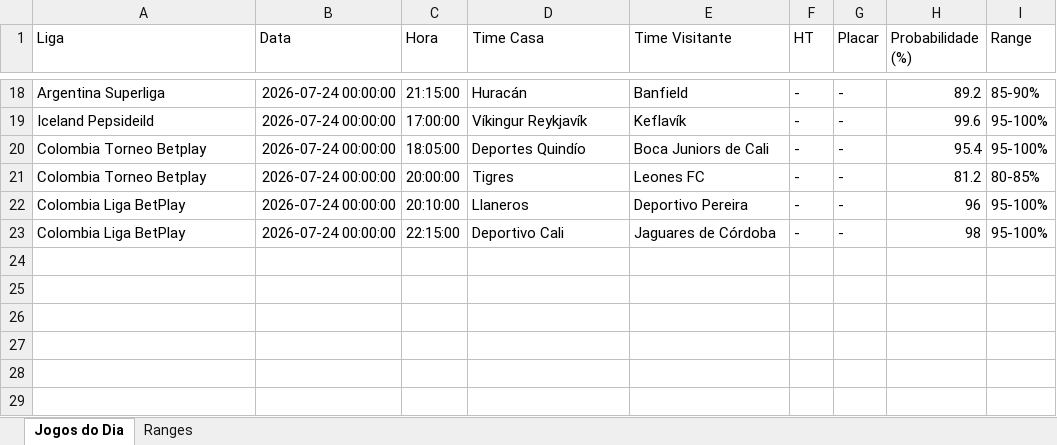
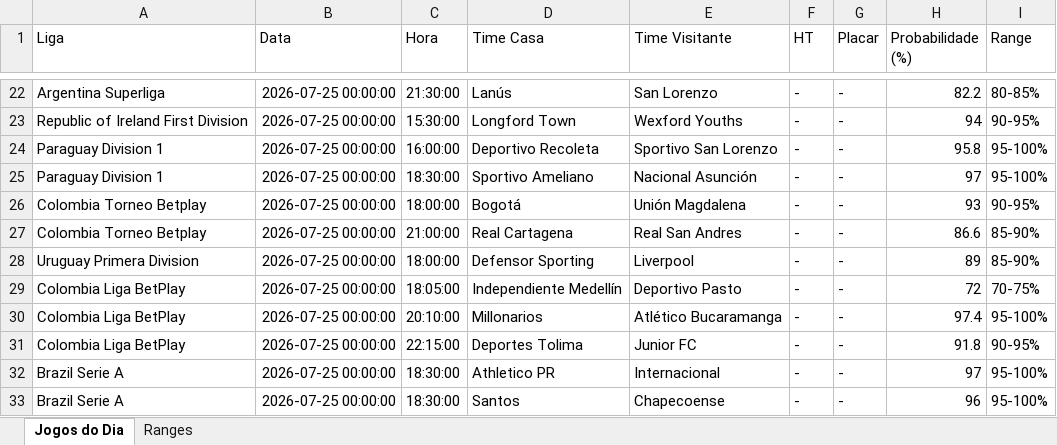
Before and after one commit to tiagolaitharth/ia-campeonatos-2026, an Excel workbook: resultado_saiu_gol.xlsx, sheet Jogos do Dia, drawn as a sheet; only a part is shown, gaps mark what is left out; values as stored, in another font and other column widths than the file's, no borders; removed rows and columns are numbered as before the commit, all else as after; the diff covers the shown part only; the diff names each change by its address in the sheet, - before the commit and + after, or states it on an @@ line.

Commit message:
Atualizacao automatica

```diff
--- a/resultado_saiu_gol.xlsx (sheet Jogos do Dia)
+++ b/resultado_saiu_gol.xlsx (sheet Jogos do Dia)
-B22 (Data): 2026-07-24 00:00:00
+B22 (Data): 2026-07-25 00:00:00
-C22 (Hora): 21:15:00
+C22 (Hora): 21:30:00
-D22 (Time Casa): Huracán
+D22 (Time Casa): Lanús
-E22 (Time Visitante): Banfield
+E22 (Time Visitante): San Lorenzo
-H22 (Probabilidade (%)): 89.2
+H22 (Probabilidade (%)): 82.2
-I22 (Range): 85-90%
+I22 (Range): 80-85%
-row 19: Iceland Pepsideild | 2026-07-24 00:00:00 | 17:00:00 | Víkingur Reykjavík | Keflavík | - | - | 99.6 | 95-100%
+row 23: Republic of Ireland First Division | 2026-07-25 00:00:00 | 15:30:00 | Longford Town | Wexford Youths | - | - | 94 | 90-95%
+row 24: Paraguay Division 1 | 2026-07-25 00:00:00 | 16:00:00 | Deportivo Recoleta | Sportivo San Lorenzo | - | - | 95.8 | 95-100%
+row 25: Paraguay Division 1 | 2026-07-25 00:00:00 | 18:30:00 | Sportivo Ameliano | Nacional Asunción | - | - | 97 | 95-100%
-B26:B27 (Data): 2026-07-24 00:00:00
+B26:B27 (Data): 2026-07-25 00:00:00
-C26 (Hora): 18:05:00
+C26 (Hora): 18:00:00
-D26 (Time Casa): Deportes Quindío
+D26 (Time Casa): Bogotá
-E26 (Time Visitante): Boca Juniors de Cali
+E26 (Time Visitante): Unión Magdalena
-H26 (Probabilidade (%)): 95.4
+H26 (Probabilidade (%)): 93
-I26 (Range): 95-100%
+I26 (Range): 90-95%
-C27 (Hora): 20:00:00
+C27 (Hora): 21:00:00
-D27 (Time Casa): Tigres
+D27 (Time Casa): Real Cartagena
-E27 (Time Visitante): Leones FC
+E27 (Time Visitante): Real San Andres
-H27 (Probabilidade (%)): 81.2
+H27 (Probabilidade (%)): 86.6
-I27 (Range): 80-85%
+I27 (Range): 85-90%
+row 28: Uruguay Primera Division | 2026-07-25 00:00:00 | 18:00:00 | Defensor Sporting | Liverpool | - | - | 89 | 85-90%
+row 29: Colombia Liga BetPlay | 2026-07-25 00:00:00 | 18:05:00 | Independiente Medellín | Deportivo Pasto | - | - | 72 | 70-75%
-B30:B31 (Data): 2026-07-24 00:00:00
+B30:B31 (Data): 2026-07-25 00:00:00
-D30 (Time Casa): Llaneros
+D30 (Time Casa): Millonarios
-E30 (Time Visitante): Deportivo Pereira
+E30 (Time Visitante): Atlético Bucaramanga
-H30 (Probabilidade (%)): 96
+H30 (Probabilidade (%)): 97.4
-D31 (Time Casa): Deportivo Cali
+D31 (Time Casa): Deportes Tolima
-E31 (Time Visitante): Jaguares de Córdoba
+E31 (Time Visitante): Junior FC
-H31 (Probabilidade (%)): 98
+H31 (Probabilidade (%)): 91.8
-I31 (Range): 95-100%
+I31 (Range): 90-95%
+row 32: Brazil Serie A | 2026-07-25 00:00:00 | 18:30:00 | Athletico PR | Internacional | - | - | 97 | 95-100%
+row 33: Brazil Serie A | 2026-07-25 00:00:00 | 18:30:00 | Santos | Chapecoense | - | - | 96 | 95-100%
```
Also changed, not shown: 30 added rows, 10 removed rows and 33 edited cells elsewhere in this sheet, sheet Ranges.
